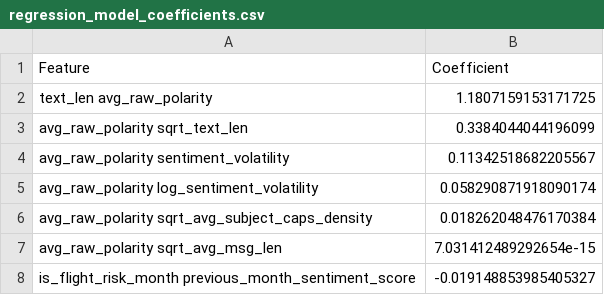
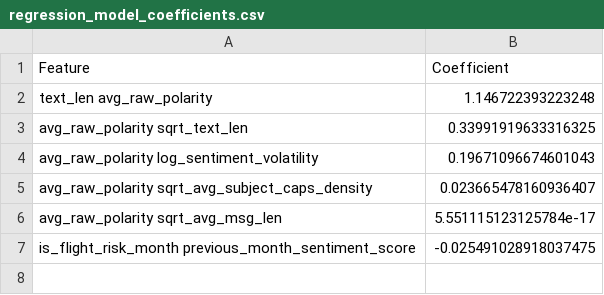
Before and after one commit to baraam-commits/baraa-mohaisen-employee-sentiment-analysis, a CSV file: data/regression_model_coefficients.csv, drawn as a sheet.

```diff
--- a/data/regression_model_coefficients.csv
+++ b/data/regression_model_coefficients.csv
@@ -1,8 +1,7 @@
 Feature,Coefficient
-text_len avg_raw_polarity,1.1807159153171725
-avg_raw_polarity sqrt_text_len,0.3384044044196099
-avg_raw_polarity sentiment_volatility,0.11342518682205567
-avg_raw_polarity log_sentiment_volatility,0.058290871918090174
-avg_raw_polarity sqrt_avg_subject_caps_density,0.018262048476170384
-avg_raw_polarity sqrt_avg_msg_len,7.031412489292654e-15
-is_flight_risk_month previous_month_sentiment_score,-0.019148853985405327
+text_len avg_raw_polarity,1.146722393223248
+avg_raw_polarity sqrt_text_len,0.33991919633316325
+avg_raw_polarity log_sentiment_volatility,0.19671096674601043
+avg_raw_polarity sqrt_avg_subject_caps_density,0.023665478160936407
+avg_raw_polarity sqrt_avg_msg_len,5.551115123125784e-17
+is_flight_risk_month previous_month_sentiment_score,-0.025491028918037475
```
Also changed, not shown: 10 other files.
